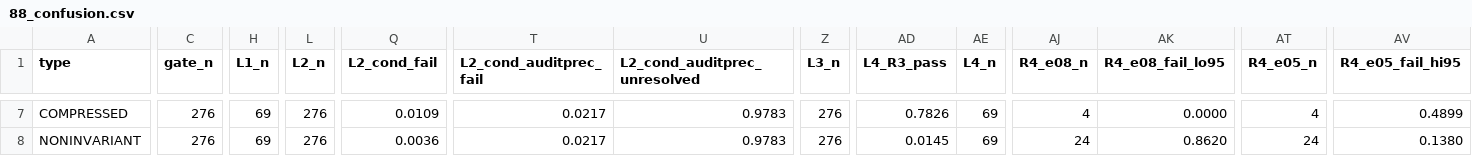
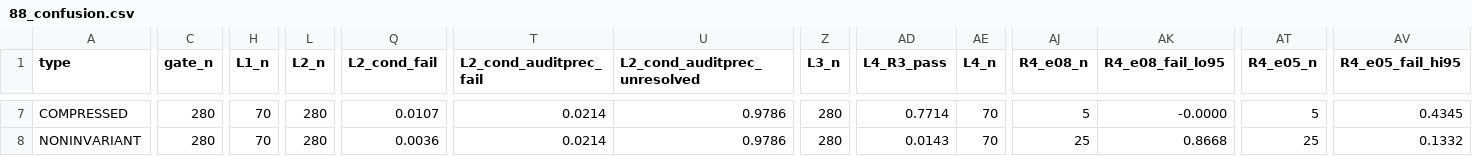
Before and after one commit to pskeough/A-Validity-Ladder-for-LLM-Simulated-Clinical-Populations, a CSV file: paper_brm/analysis_brm/intermediate_panel/88_confusion.csv, drawn as a sheet; only a part is shown, gaps mark what is left out; the diff covers the shown part only; the diff names each change by its address in the sheet, - before the commit and + after, or states it on an @@ line.

```diff
--- a/paper_brm/analysis_brm/intermediate_panel/88_confusion.csv
+++ b/paper_brm/analysis_brm/intermediate_panel/88_confusion.csv
-C7:C8 (gate_n): 276
+C7:C8 (gate_n): 280
-H7:H8 (L1_n): 69
+H7:H8 (L1_n): 70
-L7:L8 (L2_n): 276
+L7:L8 (L2_n): 280
-Q7 (L2_cond_fail): 0.0109
+Q7 (L2_cond_fail): 0.0107
-T7:T8 (L2_cond_auditprec_fail): 0.0217
+T7:T8 (L2_cond_auditprec_fail): 0.0214
-U7:U8 (L2_cond_auditprec_unresolved): 0.9783
+U7:U8 (L2_cond_auditprec_unresolved): 0.9786
-Z7:Z8 (L3_n): 276
+Z7:Z8 (L3_n): 280
-AD7 (L4_R3_pass): 0.7826
+AD7 (L4_R3_pass): 0.7714
-AE7:AE8 (L4_n): 69
+AE7:AE8 (L4_n): 70
-AJ7 (R4_e08_n): 4
+AJ7 (R4_e08_n): 5
-AK7 (R4_e08_fail_lo95): 0.0000
+AK7 (R4_e08_fail_lo95): -0.0000
-AT7 (R4_e05_n): 4
+AT7 (R4_e05_n): 5
-AV7 (R4_e05_fail_hi95): 0.4899
+AV7 (R4_e05_fail_hi95): 0.4345
-AD8 (L4_R3_pass): 0.0145
+AD8 (L4_R3_pass): 0.0143
-AJ8 (R4_e08_n): 24
+AJ8 (R4_e08_n): 25
-AK8 (R4_e08_fail_lo95): 0.8620
+AK8 (R4_e08_fail_lo95): 0.8668
-AT8 (R4_e05_n): 24
+AT8 (R4_e05_n): 25
-AV8 (R4_e05_fail_hi95): 0.1380
+AV8 (R4_e05_fail_hi95): 0.1332
```
Also changed, not shown: 113 edited cells elsewhere in this file, paper_brm/analysis_brm/intermediate_panel/88_checks.csv, paper_brm/analysis_brm/intermediate_panel/88_gate.csv, 17 other files.
